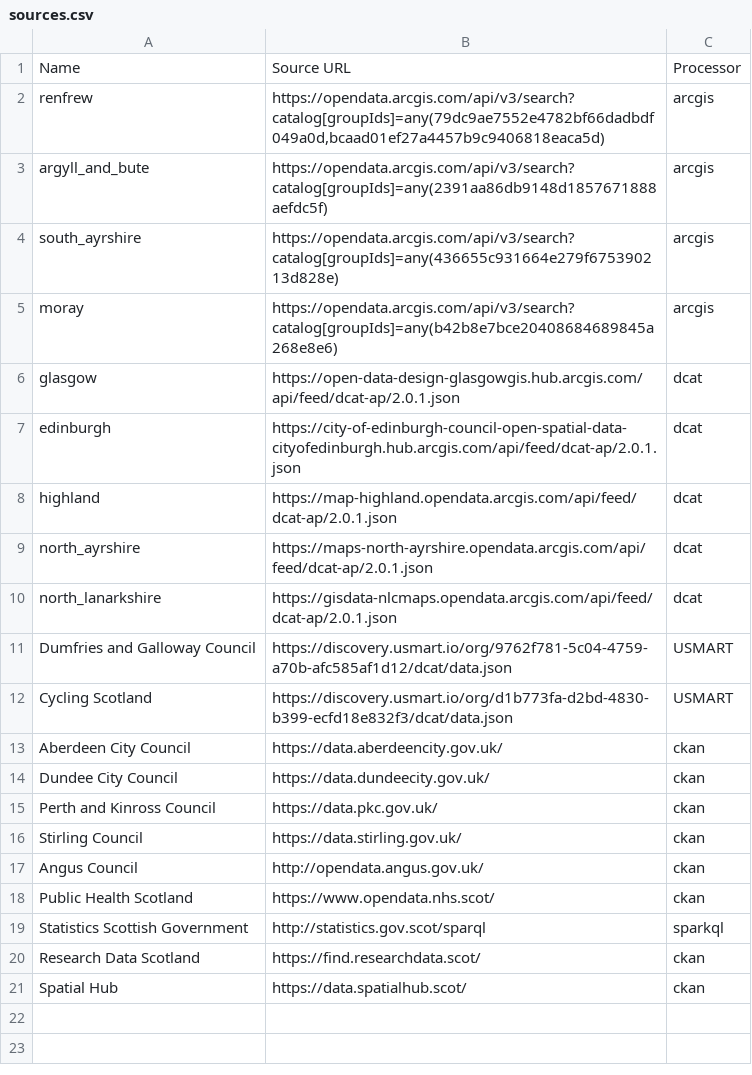
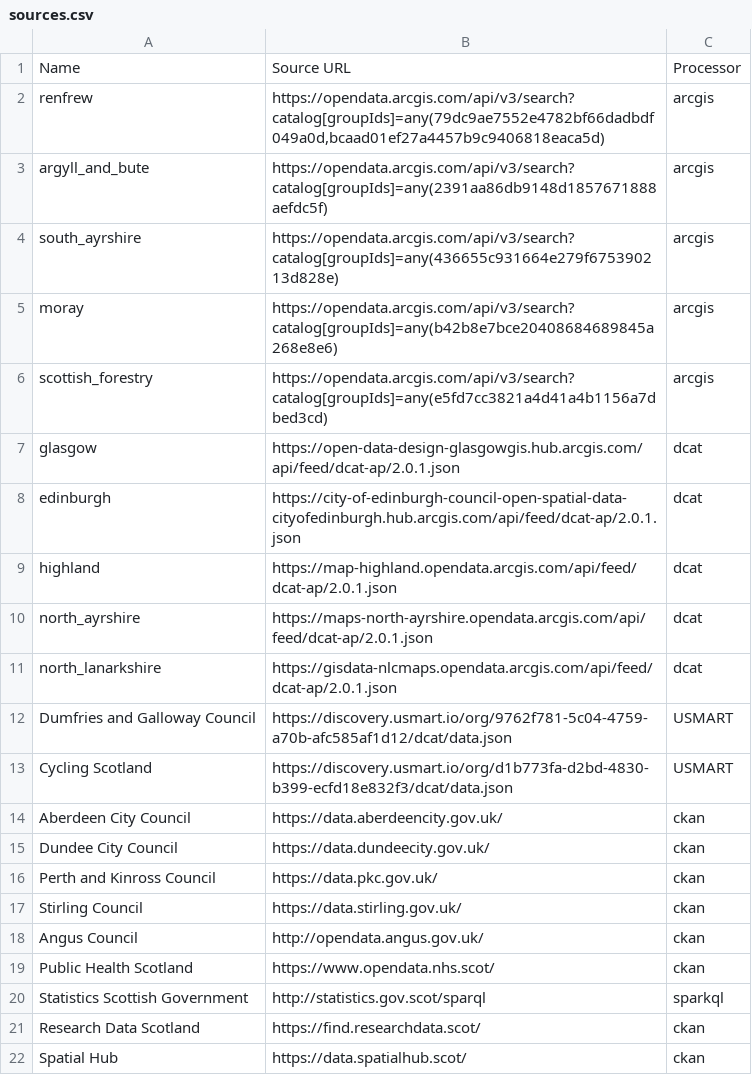
Before and after one commit to OpenDataScotland/the_od_bods, a CSV file: sources.csv, drawn as a sheet.

Commit message:
added scottish forestry as a data source

```diff
--- a/sources.csv
+++ b/sources.csv
@@ -5,2 +5,3 @@ south_ayrshire,"https://opendata.arcgis.com/api/v3/search?catalog[groupIds]=any(
 moray,"https://opendata.arcgis.com/api/v3/search?catalog[groupIds]=any(b42b8e7bce20408684689845a268e8e6)",arcgis
+scottish_forestry,"https://opendata.arcgis.com/api/v3/search?catalog[groupIds]=any(e5fd7cc3821a4d41a4b1156a7dbed3cd)",arcgis
 glasgow,"https://open-data-design-glasgowgis.hub.arcgis.com/api/feed/dcat-ap/2.0.1.json",dcat
```
Also changed, not shown: 1 other file.
